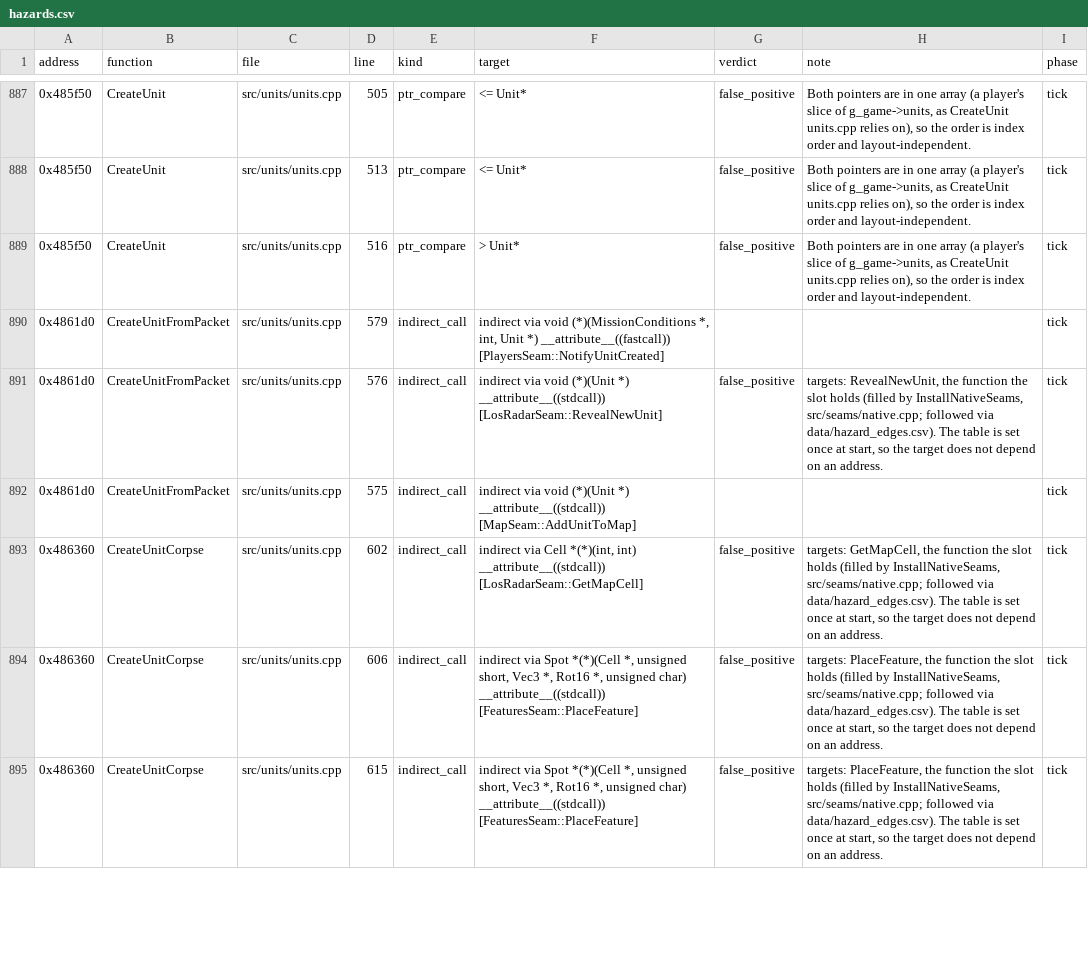
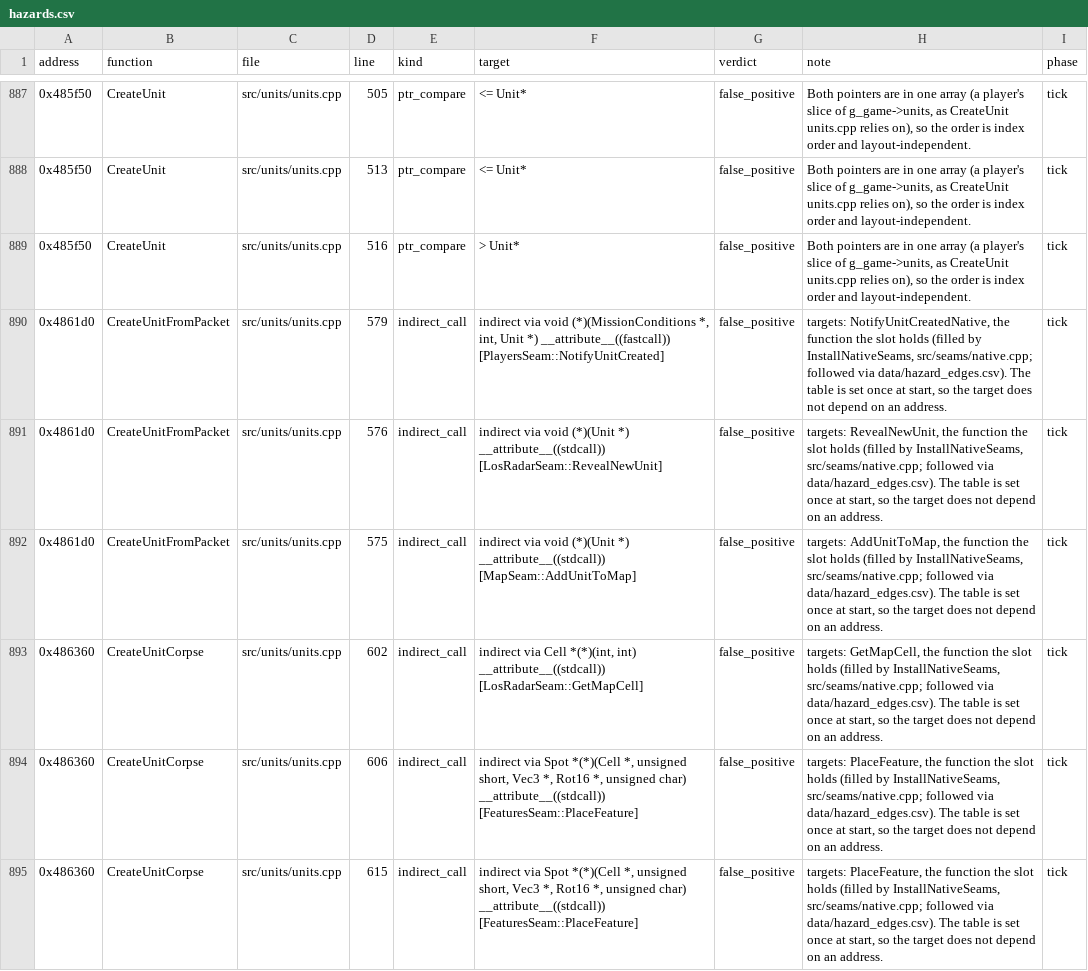
Before and after one commit to ozgb/byte-tactics-moddable, a CSV file: data/hazards.csv, drawn as a sheet; only a part is shown, gaps mark what is left out.

```diff
--- a/data/hazards.csv
+++ b/data/hazards.csv
@@ -889,5 +889,5 @@ address,function,file,line,kind,target,verdict,note,phase
 0x485f50,CreateUnit,src/units/units.cpp,516,ptr_compare,> Unit*,false_positive,"Both pointers are in one array (a player's slice of g_game->units, as CreateUnit units.cpp relies on), so the order is index order and layout-independent.",tick
-0x4861d0,CreateUnitFromPacket,src/units/units.cpp,579,indirect_call,"indirect via void (*)(MissionConditions *, int, Unit *) __attribute__((fastcall)) [PlayersSeam::NotifyUnitCreated]",,,tick
+0x4861d0,CreateUnitFromPacket,src/units/units.cpp,579,indirect_call,"indirect via void (*)(MissionConditions *, int, Unit *) __attribute__((fastcall)) [PlayersSeam::NotifyUnitCreated]",false_positive,"targets: NotifyUnitCreatedNative, the function the slot holds (filled by InstallNativeSeams, src/seams/native.cpp; followed via data/hazard_edges.csv). The table is set once at start, so the target does not depend on an address.",tick
 0x4861d0,CreateUnitFromPacket,src/units/units.cpp,576,indirect_call,indirect via void (*)(Unit *) __attribute__((stdcall)) [LosRadarSeam::RevealNewUnit],false_positive,"targets: RevealNewUnit, the function the slot holds (filled by InstallNativeSeams, src/seams/native.cpp; followed via data/hazard_edges.csv). The table is set once at start, so the target does not depend on an address.",tick
-0x4861d0,CreateUnitFromPacket,src/units/units.cpp,575,indirect_call,indirect via void (*)(Unit *) __attribute__((stdcall)) [MapSeam::AddUnitToMap],,,tick
+0x4861d0,CreateUnitFromPacket,src/units/units.cpp,575,indirect_call,indirect via void (*)(Unit *) __attribute__((stdcall)) [MapSeam::AddUnitToMap],false_positive,"targets: AddUnitToMap, the function the slot holds (filled by InstallNativeSeams, src/seams/native.cpp; followed via data/hazard_edges.csv). The table is set once at start, so the target does not depend on an address.",tick
 0x486360,CreateUnitCorpse,src/units/units.cpp,602,indirect_call,"indirect via Cell *(*)(int, int) __attribute__((stdcall)) [LosRadarSeam::GetMapCell]",false_positive,"targets: GetMapCell, the function the slot holds (filled by InstallNativeSeams, src/seams/native.cpp; followed via data/hazard_edges.csv). The table is set once at start, so the target does not depend on an address.",tick
```
